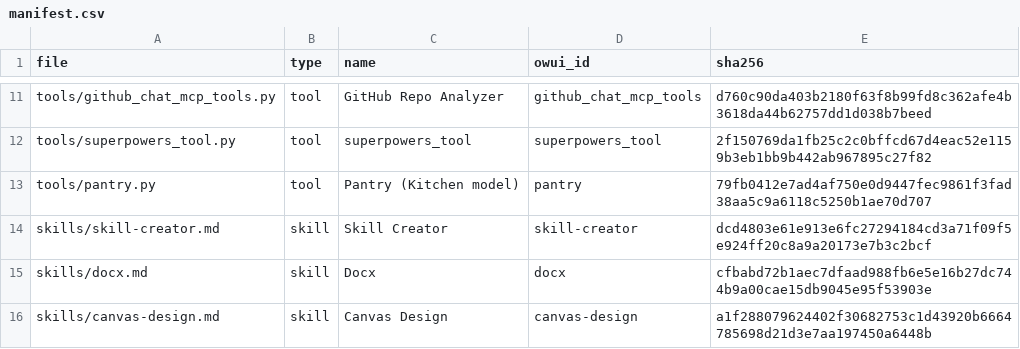
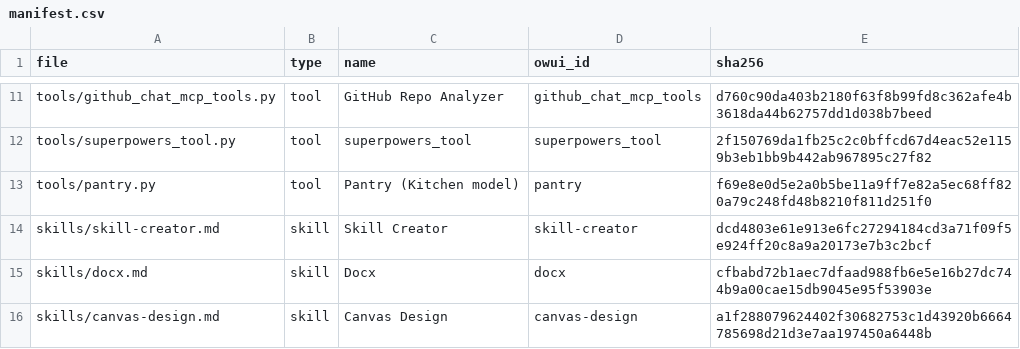
Before and after one commit to devonpveller/OpenWebUI-docker, a CSV file: frontend/owui/manifest.csv, drawn as a sheet; only a part is shown, gaps mark what is left out.

```diff
--- a/frontend/owui/manifest.csv
+++ b/frontend/owui/manifest.csv
@@ -12,3 +12,3 @@ tools/github_chat_mcp_tools.py,tool,GitHub Repo Analyzer,github_chat_mcp_tools,d
 tools/superpowers_tool.py,tool,superpowers_tool,superpowers_tool,2f150769da1fb25c2c0bffcd67d4eac52e1159b3eb1bb9b442ab967895c27f82
-tools/pantry.py,tool,Pantry (Kitchen model),pantry,79fb0412e7ad4af750e0d9447fec9861f3fad38aa5c9a6118c5250b1ae70d707
+tools/pantry.py,tool,Pantry (Kitchen model),pantry,f69e8e0d5e2a0b5be11a9ff7e82a5ec68ff820a79c248fd48b8210f811d251f0
 skills/skill-creator.md,skill,Skill Creator,skill-creator,dcd4803e61e913e6fc27294184cd3a71f09f5e924ff20c8a9a20173e7b3c2bcf
```
Also changed, not shown: 2 other files.
